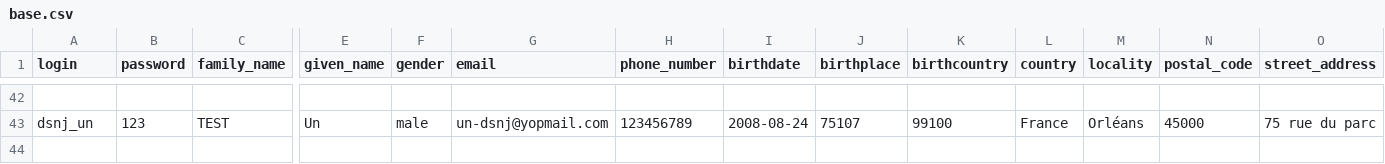
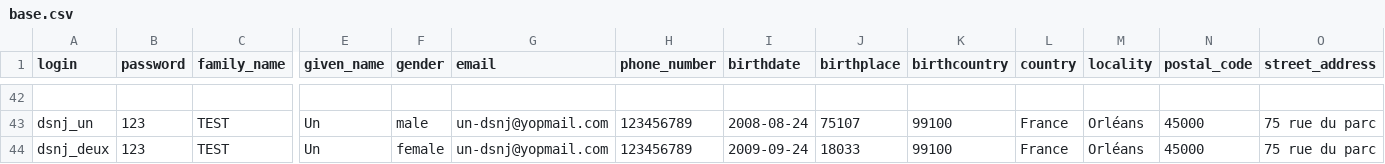
Before and after one commit to france-connect/sources, a CSV file: docker/volumes/fcp-low/mocks/idp/databases/citizen/base.csv, drawn as a sheet; only a part is shown, gaps mark what is left out; rows hold the shown columns only; the diff names each change by its address in the sheet, - before the commit and + after, or states it on an @@ line.

Commit message:
jeu de test DSNJ

```diff
--- a/docker/volumes/fcp-low/mocks/idp/databases/citizen/base.csv
+++ b/docker/volumes/fcp-low/mocks/idp/databases/citizen/base.csv
+row 44: dsnj_deux | 123 | TEST | Un | female | un-dsnj@yopmail.com | 123456789 | 2009-09-24 | 18033 | 99100 | France | Orléans | 45000 | 75 rue du parc
```
